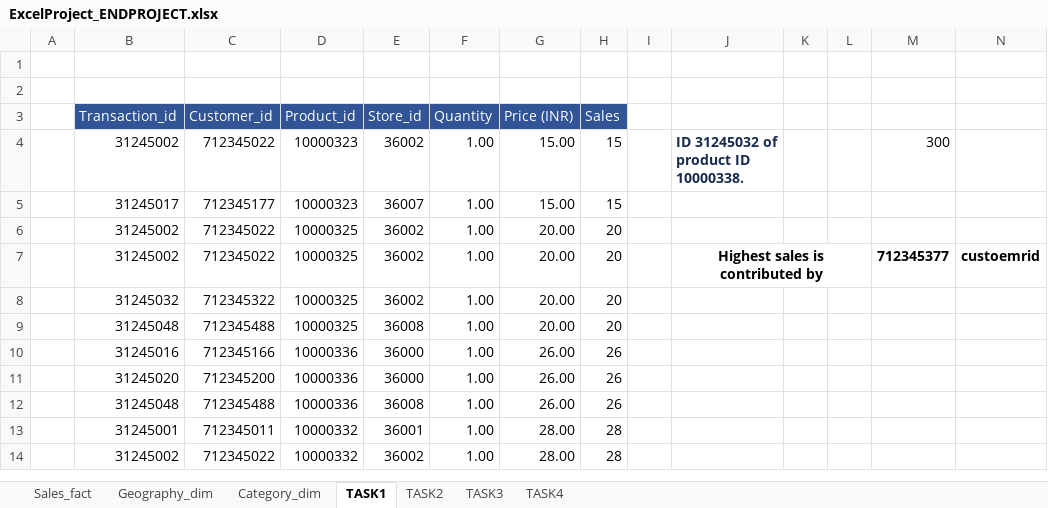
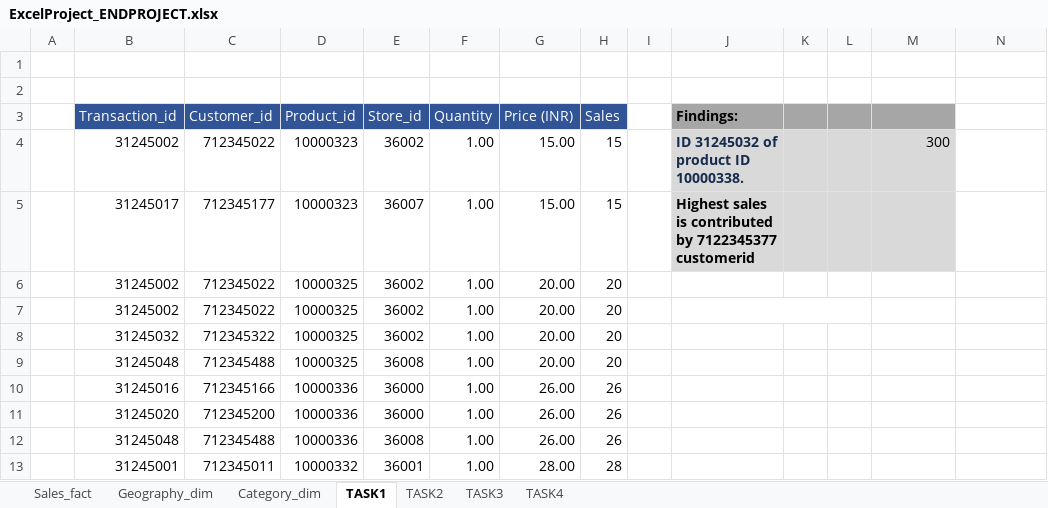
Before and after one commit to DSAIKIRANREDDY/GoogleSheets-ENDPROJECT, an Excel workbook: ExcelProject_ENDPROJECT.xlsx, sheet TASK1, drawn as a sheet; only a part is shown; the shorter side is filled out with more unchanged rows; values as stored, in another font and other column widths than the file's, no borders; table styles not drawn; the diff names each change by its address in the sheet, - before the commit and + after, or states it on an @@ line.

```diff
--- a/ExcelProject_ENDPROJECT.xlsx (sheet TASK1)
+++ b/ExcelProject_ENDPROJECT.xlsx (sheet TASK1)
-J3: (empty)
+J3: Findings:
-J3:M3 fill: none
+J3:M3 fill: #A6A6A6
-J4:M5 fill: none
+J4:M5 fill: #D9D9D9
-J5 (Findings:): (empty)
+J5 (Findings:): Highest sales is contributed by 7122345377 customerid
-J7 (Findings:): Highest sales is contributed by
+J7 (Findings:): (empty)
-M7: 712345377
+M7: (empty)
-N7: custoemrid
+N7: (empty)
```
Also changed, not shown: sheet TASK2, sheet TASK4, sheet TASK3.
